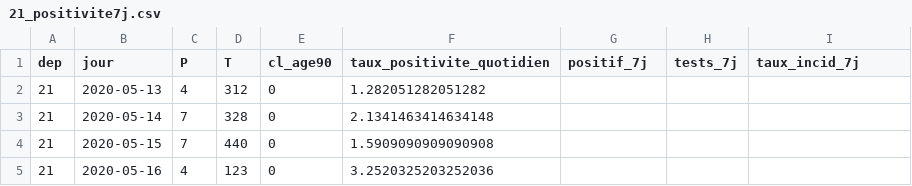
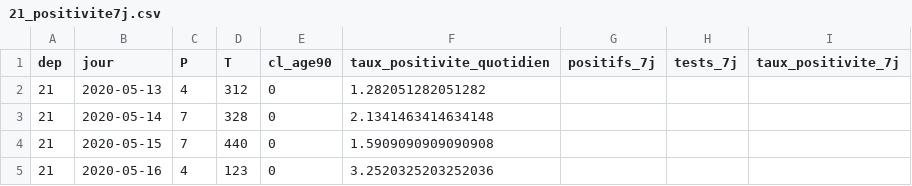
Before and after one commit to mattifaye/covid19bfc, a CSV file: taux-positivite/21_positivite7j.csv, drawn as a sheet; only a part is shown.

```diff
--- a/taux-positivite/21_positivite7j.csv
+++ b/taux-positivite/21_positivite7j.csv
@@ -1,2 +1,2 @@
-dep,jour,P,T,cl_age90,taux_positivite_quotidien,positif_7j,tests_7j,taux_incid_7j
+dep,jour,P,T,cl_age90,taux_positivite_quotidien,positifs_7j,tests_7j,taux_positivite_7j
 21,2020-05-13,4,312,0,1.282051282051282,,,
```
Also changed, not shown: taux-positivite/25_positivite7j.csv, taux-positivite/39_positivite7j.csv, 7 other files.
